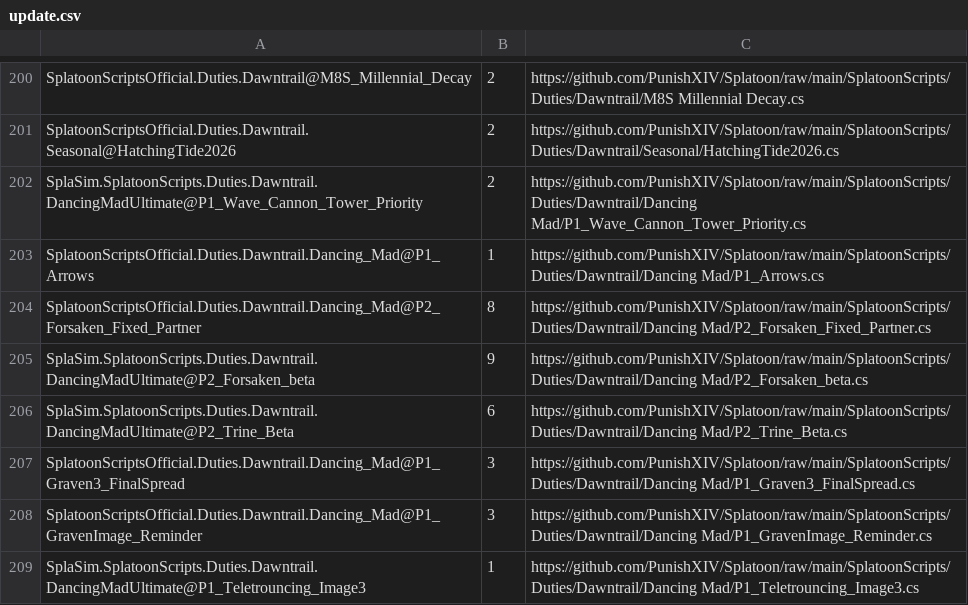
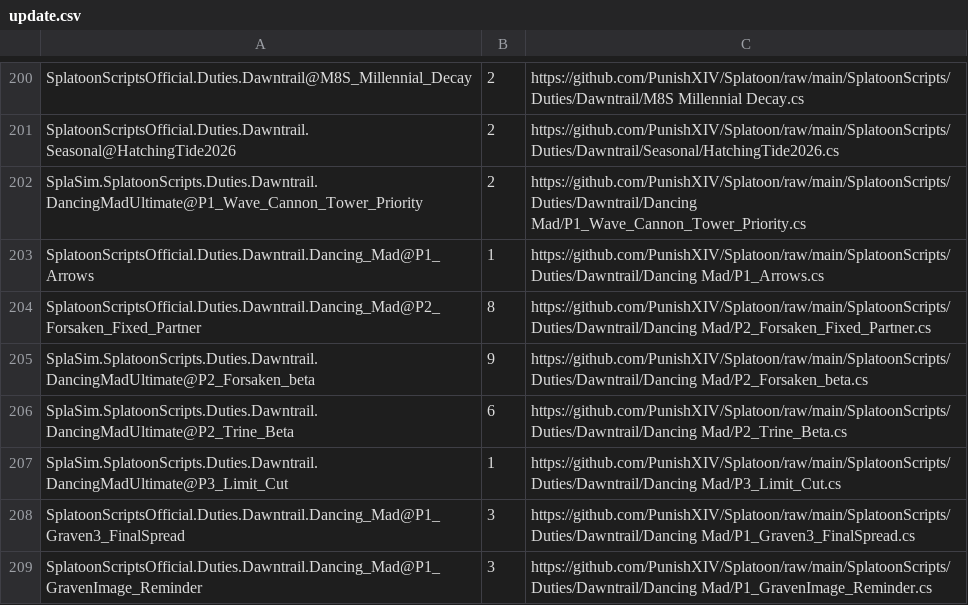
Before and after one commit to PunishXIV/Splatoon, a CSV file: SplatoonScripts/update.csv, drawn as a sheet; only a part is shown, gaps mark what is left out; the shorter side is filled out with more unchanged rows.

Commit message:
Add Dancing Mad P3 Limit Cut helper (#444)

```diff
--- a/SplatoonScripts/update.csv
+++ b/SplatoonScripts/update.csv
@@ -206,2 +206,3 @@ SplaSim.SplatoonScripts.Duties.Dawntrail.DancingMadUltimate@P2_Forsaken_beta,9,h
 SplaSim.SplatoonScripts.Duties.Dawntrail.DancingMadUltimate@P2_Trine_Beta,6,https://github.com/PunishXIV/Splatoon/raw/main/SplatoonScripts/Duties/Dawntrail/Dancing Mad/P2_Trine_Beta.cs
+SplaSim.SplatoonScripts.Duties.Dawntrail.DancingMadUltimate@P3_Limit_Cut,1,https://github.com/PunishXIV/Splatoon/raw/main/SplatoonScripts/Duties/Dawntrail/Dancing Mad/P3_Limit_Cut.cs
 SplatoonScriptsOfficial.Duties.Dawntrail.Dancing_Mad@P1_Graven3_FinalSpread,3,https://github.com/PunishXIV/Splatoon/raw/main/SplatoonScripts/Duties/Dawntrail/Dancing Mad/P1_Graven3_FinalSpread.cs
```
Also changed, not shown: 2 other files.
